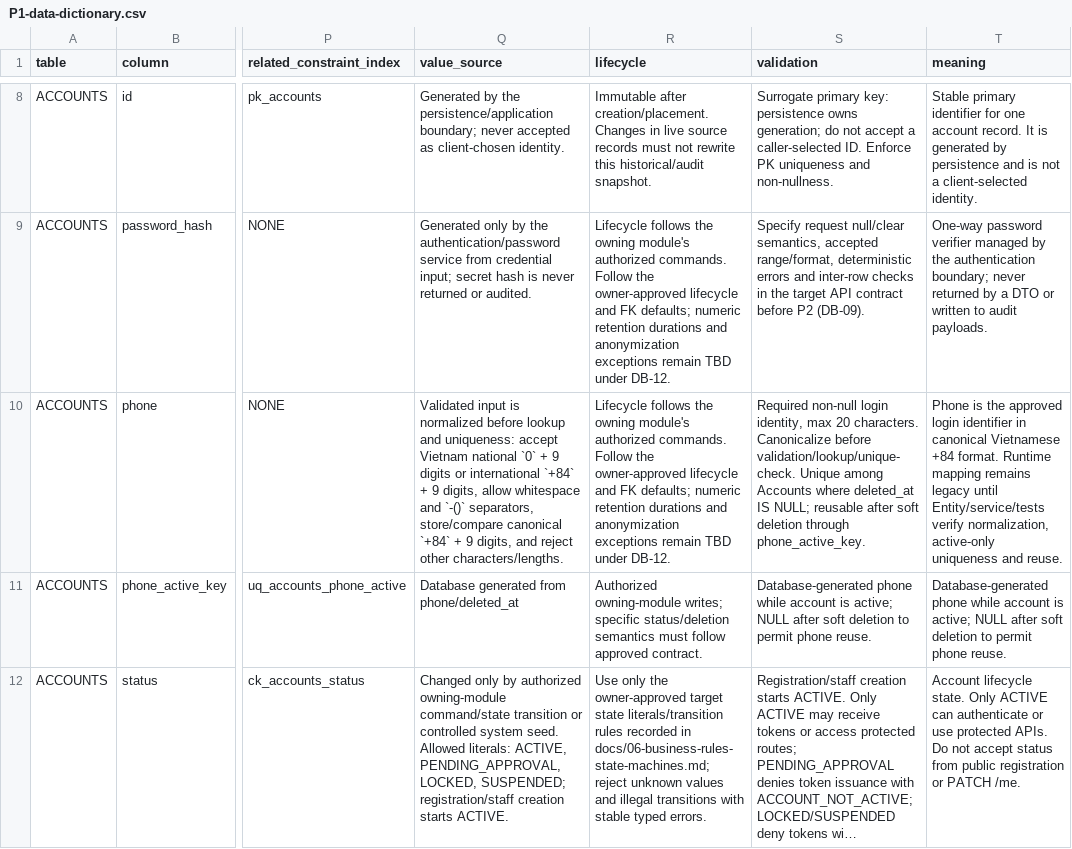
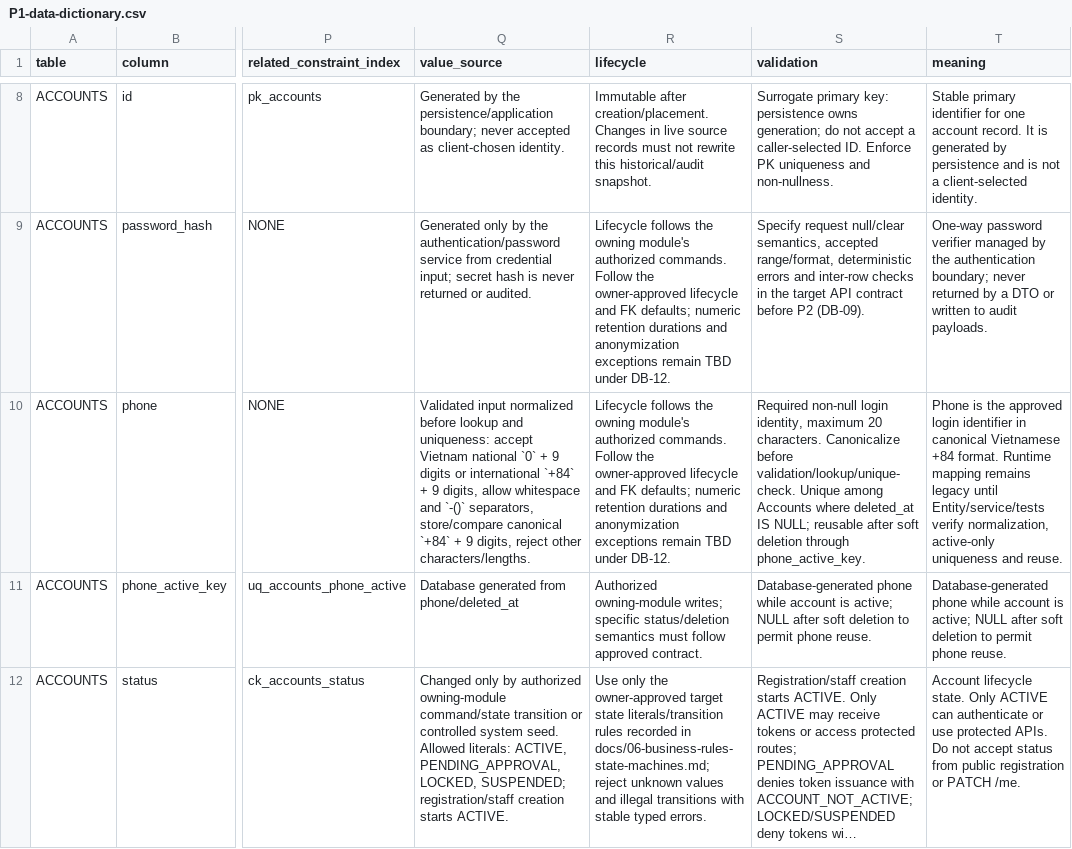
Before and after one commit to quangson2809/FIDO, a CSV file: docs/refactor-v2/p1/P1-data-dictionary.csv, drawn as a sheet; only a part is shown, gaps mark what is left out; long unchanged cells end in …; the diff covers the shown part only; the diff names each change by its address in the sheet, - before the commit and + after, or states it on an @@ line.

Commit message:
docs(p1.2): align data dictionary with adopted Account Address RBAC rules

```diff
--- a/docs/refactor-v2/p1/P1-data-dictionary.csv
+++ b/docs/refactor-v2/p1/P1-data-dictionary.csv
-Q10 (value_source): Validated input is normalized before lookup and uniqueness: accept Vietnam national `0` + 9 digits or international `+84` + 9 digits, allow whitespace and `-()` separators, store/compare canonical `+84` + 9 digits, and reject other…
+Q10 (value_source): Validated input normalized before lookup and uniqueness: accept Vietnam national `0` + 9 digits or international `+84` + 9 digits, allow whitespace and `-()` separators, store/compare canonical `+84` + 9 digits, reject other…
-S10 (validation): …login identity, max 20 characters.…
+S10 (validation): …login identity, maximum 20 characters.…
```
Also changed, not shown: 2 edited cells elsewhere in this file.
